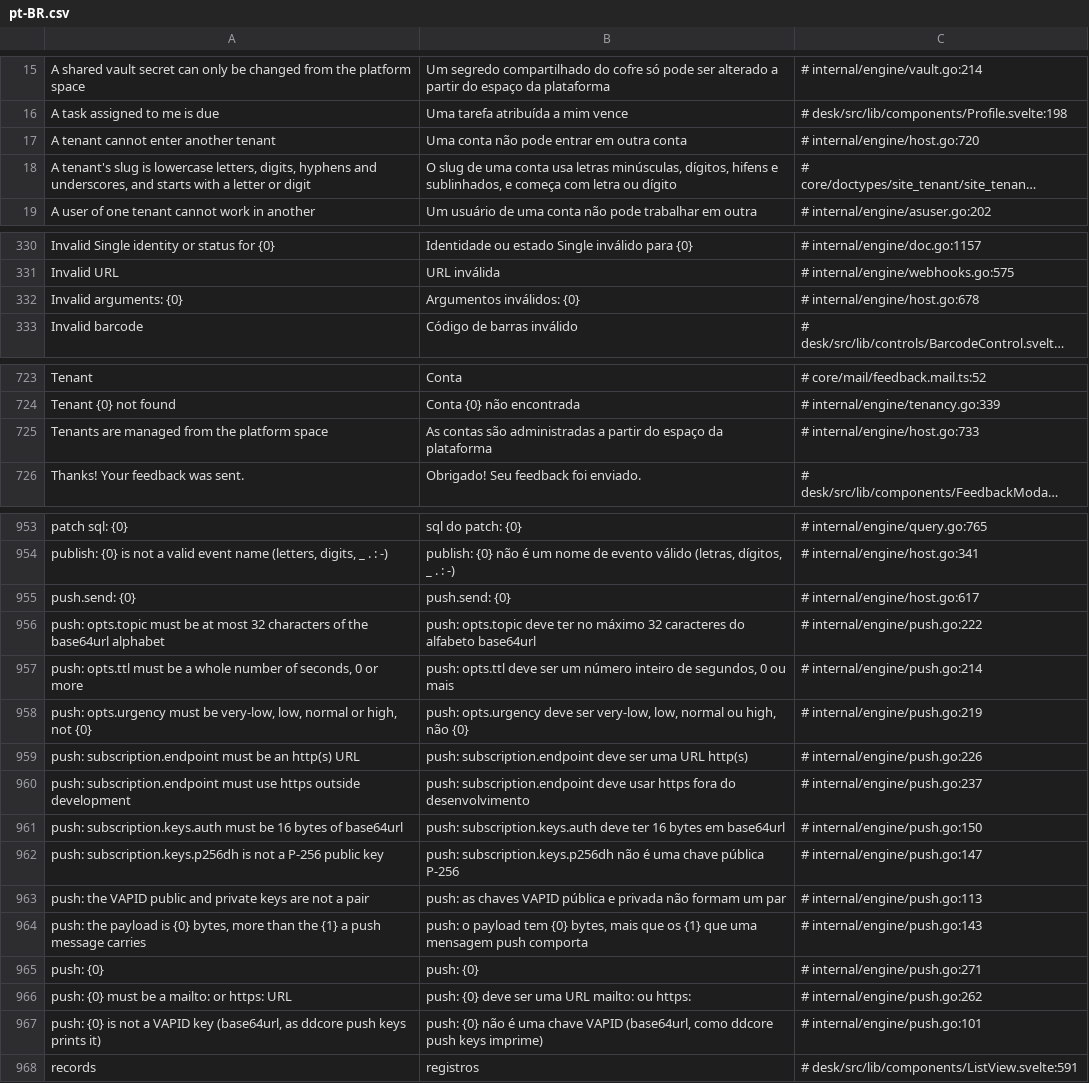
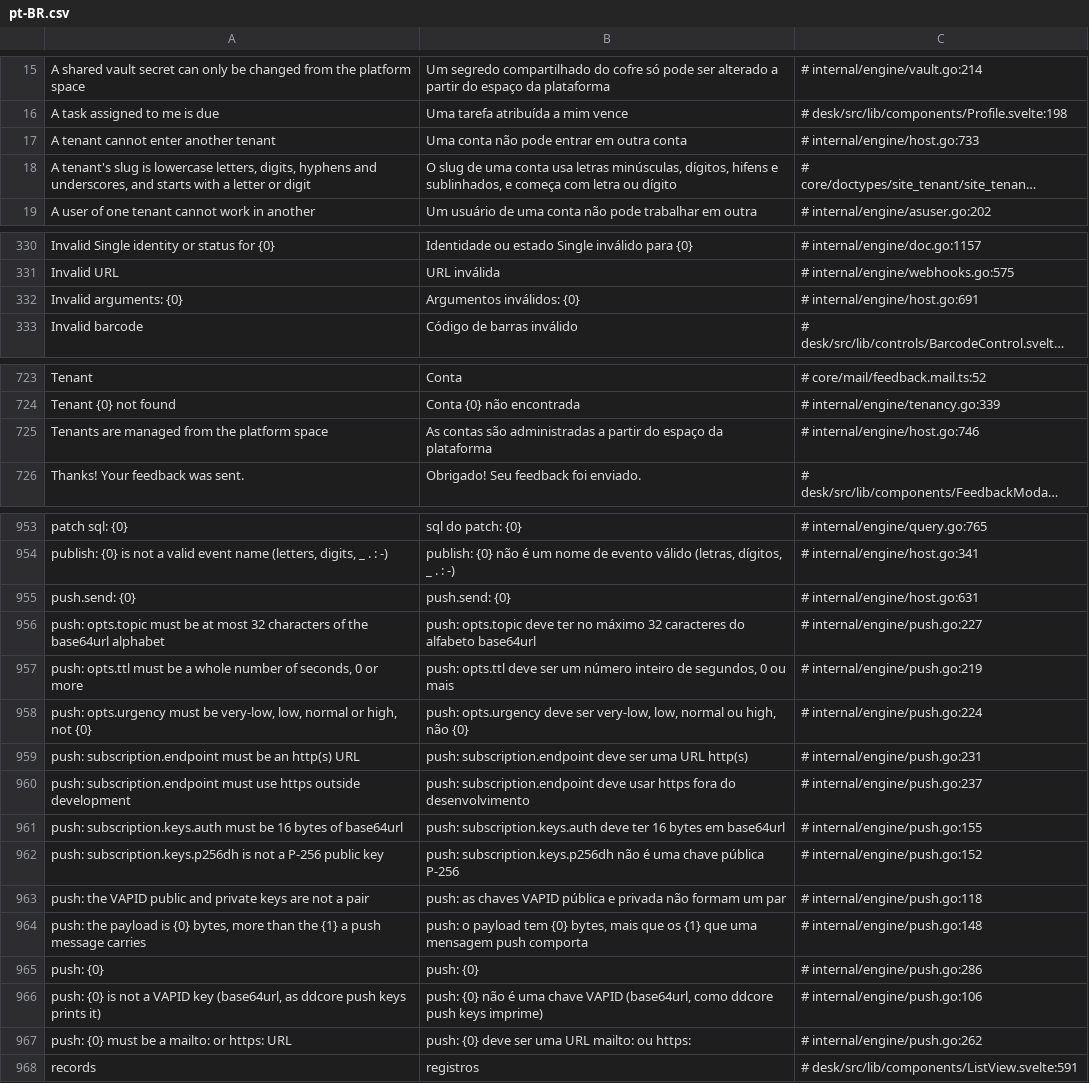
Before and after one commit to jrvidotti/ddcore, a CSV file: core/translations/pt-BR.csv, drawn as a sheet; only a part is shown, gaps mark what is left out; long unchanged cells end in …; removed rows and columns are numbered as before the commit, all else as after; the diff covers the shown part only; the diff names each change by its address in the sheet, - before the commit and + after, or states it on an @@ line.

```diff
--- a/core/translations/pt-BR.csv
+++ b/core/translations/pt-BR.csv
-C17: # internal/engine/host.go:720
+C17: # internal/engine/host.go:733
-C332: # internal/engine/host.go:678
+C332: # internal/engine/host.go:691
-C725: # internal/engine/host.go:733
+C725: # internal/engine/host.go:746
-C955: # internal/engine/host.go:617
+C955: # internal/engine/host.go:631
-C956: # internal/engine/push.go:222
+C956: # internal/engine/push.go:227
-C957: # internal/engine/push.go:214
+C957: # internal/engine/push.go:219
-C958: # internal/engine/push.go:219
+C958: # internal/engine/push.go:224
-C959: # internal/engine/push.go:226
+C959: # internal/engine/push.go:231
-C961: # internal/engine/push.go:150
+C961: # internal/engine/push.go:155
-C962: # internal/engine/push.go:147
+C962: # internal/engine/push.go:152
-C963: # internal/engine/push.go:113
+C963: # internal/engine/push.go:118
-C964: # internal/engine/push.go:143
+C964: # internal/engine/push.go:148
-C965: # internal/engine/push.go:271
+C965: # internal/engine/push.go:286
+row 966: push: {0} is not a VAPID key (base64url, as ddcore push keys prints it) | push: {0} não é uma chave VAPID (base64url, como ddcore push keys imprime) | # internal/engine/push.go:106
-row 967: push: {0} is not a VAPID key (base64url, as ddcore push keys prints it) | push: {0} não é uma chave VAPID (base64url, como ddcore push keys imprime) | # internal/engine/push.go:101
```
Also changed, not shown: 15 edited cells elsewhere in this file.
